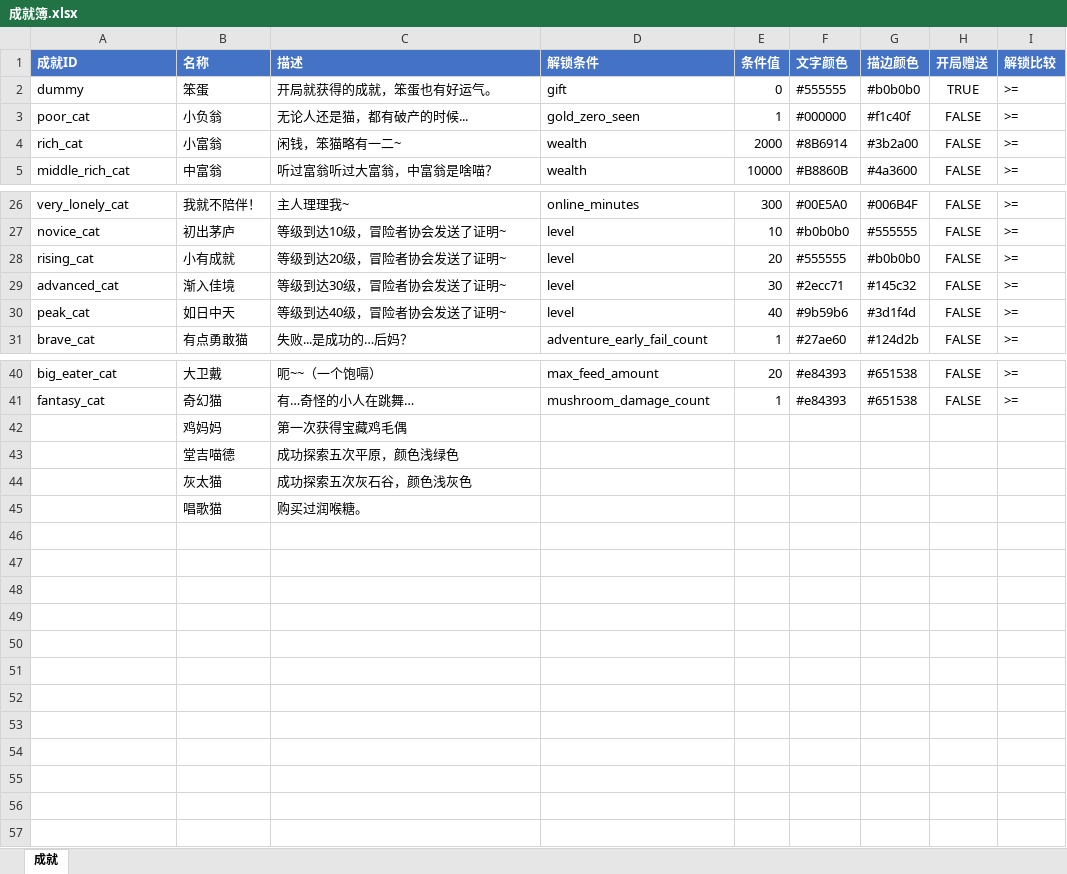
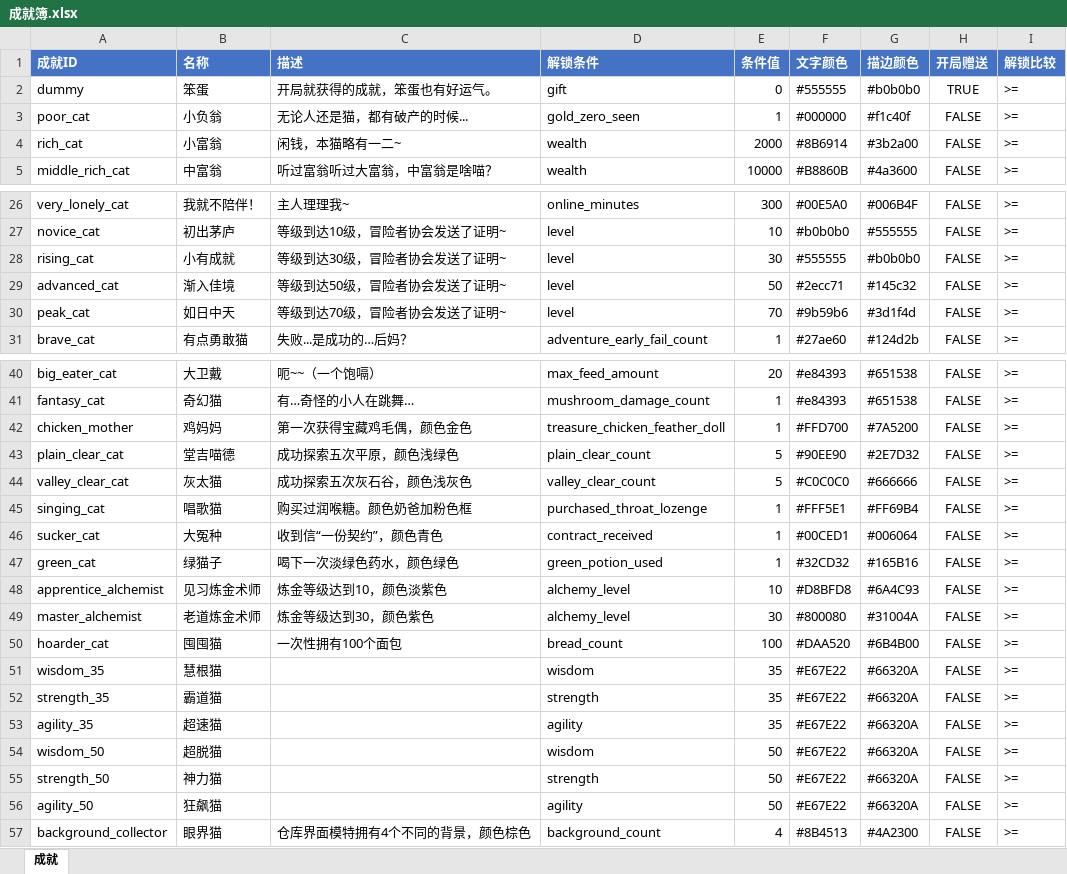
Before and after one commit to fuha0/CatAdventage, an Excel workbook: Materials/成就簿.xlsx, sheet 成就, drawn as a sheet; only a part is shown, gaps mark what is left out; values as stored, in another font and other column widths than the file's, no borders; removed rows and columns are numbered as before the commit, all else as after; the diff covers the shown part only; the diff names each change by its address in the sheet, - before the commit and + after, or states it on an @@ line.

```diff
--- a/Materials/成就簿.xlsx (sheet 成就)
+++ b/Materials/成就簿.xlsx (sheet 成就)
-C4 (描述): 闲钱，笨猫略有一二~
+C4 (描述): 闲钱，本猫略有一二~
-C28 (描述): 等级到达20级，冒险者协会发送了证明~
+C28 (描述): 等级到达30级，冒险者协会发送了证明~
-E28 (条件值): 20
+E28 (条件值): 30
-C29 (描述): 等级到达30级，冒险者协会发送了证明~
+C29 (描述): 等级到达50级，冒险者协会发送了证明~
-E29 (条件值): 30
+E29 (条件值): 50
-C30 (描述): 等级到达40级，冒险者协会发送了证明~
+C30 (描述): 等级到达70级，冒险者协会发送了证明~
-E30 (条件值): 40
+E30 (条件值): 70
-row 42:  | 鸡妈妈 | 第一次获得宝藏鸡毛偶
-row 43:  | 堂吉喵德 | 成功探索五次平原，颜色浅绿色
-row 44:  | 灰太猫 | 成功探索五次灰石谷，颜色浅灰色
-row 45:  | 唱歌猫 | 购买过润喉糖。
+row 42: chicken_mother | 鸡妈妈 | 第一次获得宝藏鸡毛偶，颜色金色 | treasure_chicken_feather_doll | 1 | #FFD700 | #7A5200 | FALSE | >=
+row 43: plain_clear_cat | 堂吉喵德 | 成功探索五次平原，颜色浅绿色 | plain_clear_count | 5 | #90EE90 | #2E7D32 | FALSE | >=
+row 44: valley_clear_cat | 灰太猫 | 成功探索五次灰石谷，颜色浅灰色 | valley_clear_count | 5 | #C0C0C0 | #666666 | FALSE | >=
+row 45: singing_cat | 唱歌猫 | 购买过润喉糖。颜色奶爸加粉色框 | purchased_throat_lozenge | 1 | #FFF5E1 | #FF69B4 | FALSE | >=
+row 46: sucker_cat | 大冤种 | 收到信“一份契约”，颜色青色 | contract_received | 1 | #00CED1 | #006064 | FALSE | >=
+row 47: green_cat | 绿猫子 | 喝下一次淡绿色药水，颜色绿色 | green_potion_used | 1 | #32CD32 | #165B16 | FALSE | >=
+row 48: apprentice_alchemist | 见习炼金术师 | 炼金等级达到10，颜色淡紫色 | alchemy_level | 10 | #D8BFD8 | #6A4C93 | FALSE | >=
+row 49: master_alchemist | 老道炼金术师 | 炼金等级达到30，颜色紫色 | alchemy_level | 30 | #800080 | #31004A | FALSE | >=
+row 50: hoarder_cat | 囤囤猫 | 一次性拥有100个面包 | bread_count | 100 | #DAA520 | #6B4B00 | FALSE | >=
+row 51: wisdom_35 | 慧根猫 |  | wisdom | 35 | #E67E22 | #66320A | FALSE | >=
+row 52: strength_35 | 霸道猫 |  | strength | 35 | #E67E22 | #66320A | FALSE | >=
+row 53: agility_35 | 超速猫 |  | agility | 35 | #E67E22 | #66320A | FALSE | >=
+row 54: wisdom_50 | 超脱猫 |  | wisdom | 50 | #E67E22 | #66320A | FALSE | >=
+row 55: strength_50 | 神力猫 |  | strength | 50 | #E67E22 | #66320A | FALSE | >=
+row 56: agility_50 | 狂飙猫 |  | agility | 50 | #E67E22 | #66320A | FALSE | >=
+row 57: background_collector | 眼界猫 | 仓库界面模特拥有4个不同的背景，颜色棕色 | background_count | 4 | #8B4513 | #4A2300 | FALSE | >=
```
Also changed, not shown: 2 edited cells elsewhere in this sheet, Materials/探险事件簿.xlsx, Materials/物品簿.xlsx, 26 other files.
